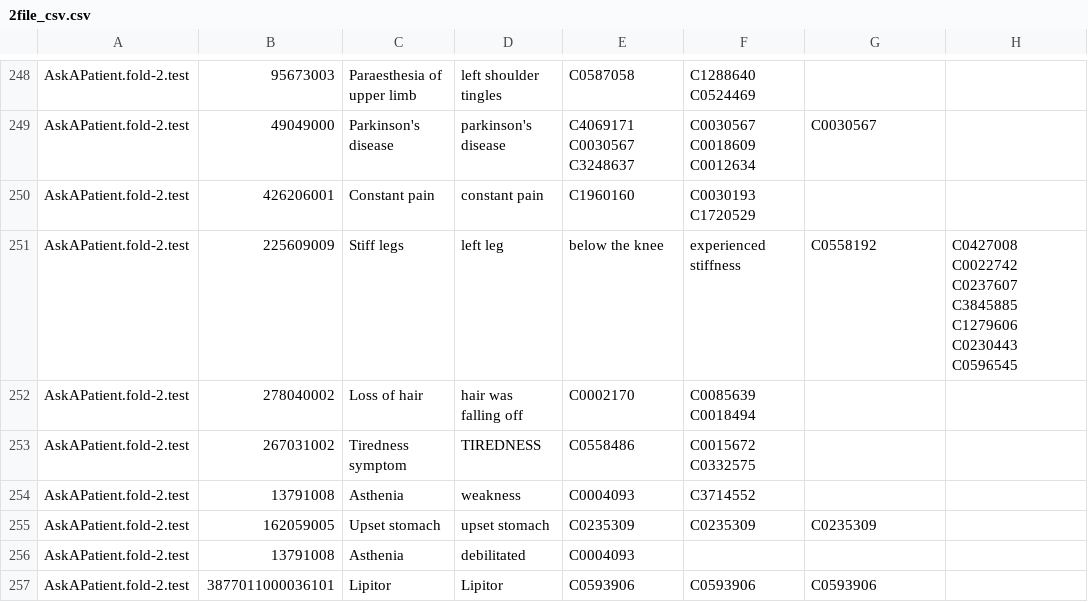
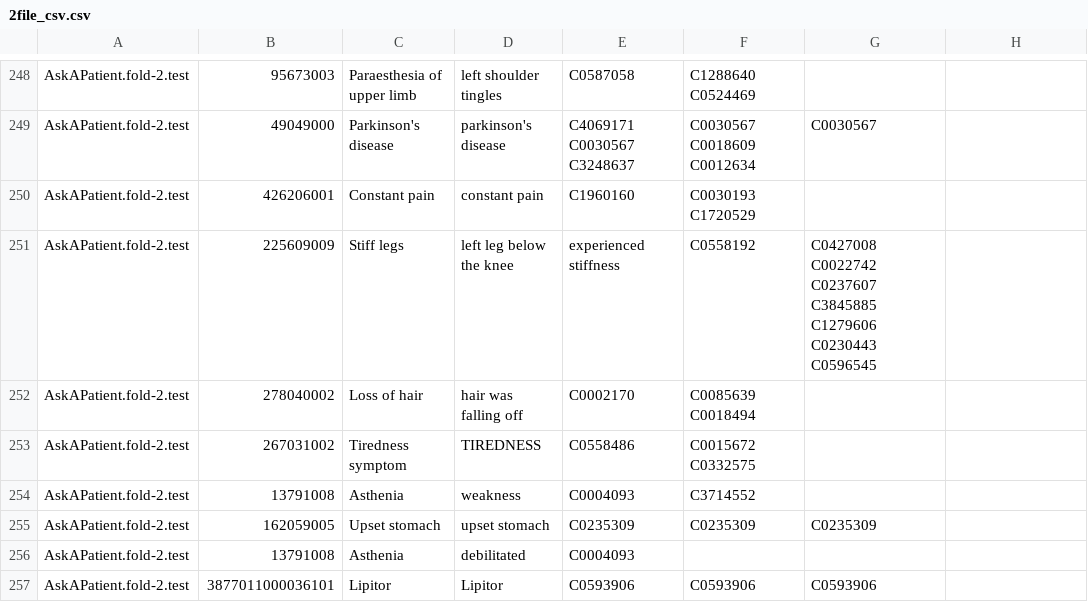
Before and after one commit to Sinki25/NLP, a CSV file: csv_2/2file_csv.csv, drawn as a sheet; only a part is shown, gaps mark what is left out.

Commit message:
Update 2file_csv.csv

```diff
--- a/csv_2/2file_csv.csv
+++ b/csv_2/2file_csv.csv
@@ -250,3 +250,3 @@ AskAPatient.fold-2.test,49049000,Parkinson's disease,parkinson's disease,C406917
 AskAPatient.fold-2.test,426206001,Constant pain,constant pain,C1960160,C0030193 C1720529,
-AskAPatient.fold-2.test,225609009,Stiff legs,left leg, below the knee, experienced stiffness,C0558192,C0427008 C0022742 C0237607 C3845885 C1279606 C0230443 C0596545,
+AskAPatient.fold-2.test,225609009,Stiff legs,left leg below the knee, experienced stiffness,C0558192,C0427008 C0022742 C0237607 C3845885 C1279606 C0230443 C0596545,
 AskAPatient.fold-2.test,278040002,Loss of hair,hair was falling off,C0002170,C0085639 C0018494,
```
